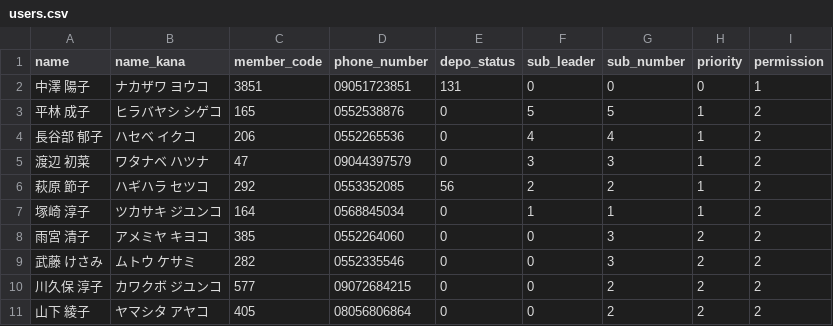
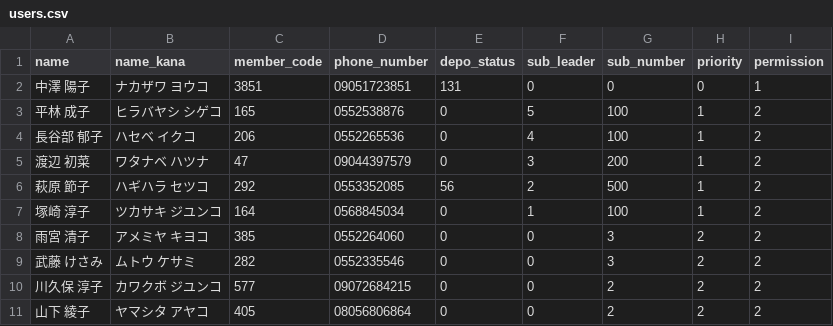
Before and after one commit to skarubos/itemadmin, a CSV file: database/seeders/users.csv, drawn as a sheet; only a part is shown.

```diff
--- a/database/seeders/users.csv
+++ b/database/seeders/users.csv
@@ -2,7 +2,7 @@ name,name_kana,member_code,phone_number,depo_status,sub_leader,sub_number,priori
 中澤　陽子,ナカザワ　ヨウコ,3851 ,09051723851,131 ,0 ,0 ,0,1
-平林　成子,ヒラバヤシ　シゲコ,165 ,0552538876,0 ,5 ,5 ,1,2
-長谷部　郁子,ハセベ　イクコ,206 ,0552265536,0 ,4 ,4 ,1,2
-渡辺　初菜,ワタナベ　ハツナ,47 ,09044397579,0 ,3 ,3 ,1,2
-萩原　節子,ハギハラ　セツコ,292 ,0553352085,56 ,2 ,2 ,1,2
-塚崎　淳子,ツカサキ　ジユンコ,164 ,0568845034,0 ,1 ,1 ,1,2
+平林　成子,ヒラバヤシ　シゲコ,165 ,0552538876,0 ,5 ,100 ,1,2
+長谷部　郁子,ハセベ　イクコ,206 ,0552265536,0 ,4 ,100 ,1,2
+渡辺　初菜,ワタナベ　ハツナ,47 ,09044397579,0 ,3 ,200 ,1,2
+萩原　節子,ハギハラ　セツコ,292 ,0553352085,56 ,2 ,500 ,1,2
+塚崎　淳子,ツカサキ　ジユンコ,164 ,0568845034,0 ,1 ,100 ,1,2
 雨宮　清子,アメミヤ　キヨコ,385 ,0552264060,0 ,0 ,3 ,2,2
```
Also changed, not shown: database/seeders/depo_realtime.csv, database/seeders/products.csv, 16 other files.
